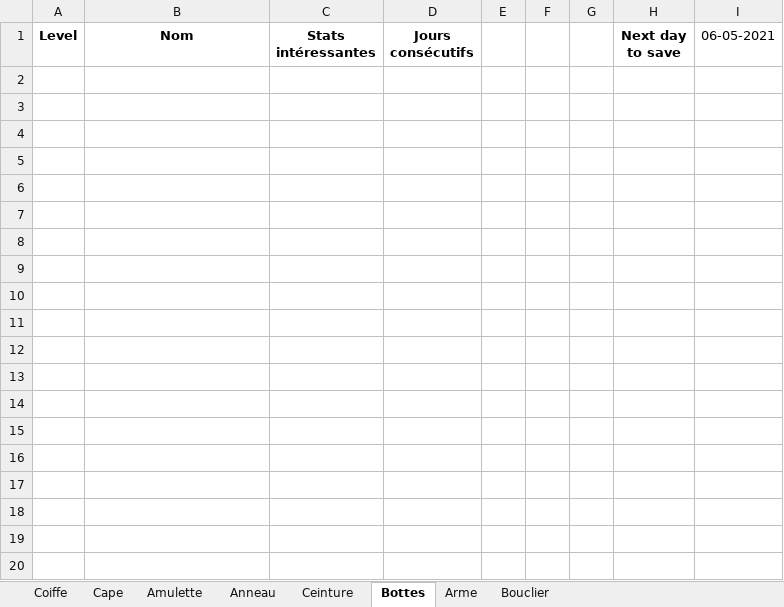
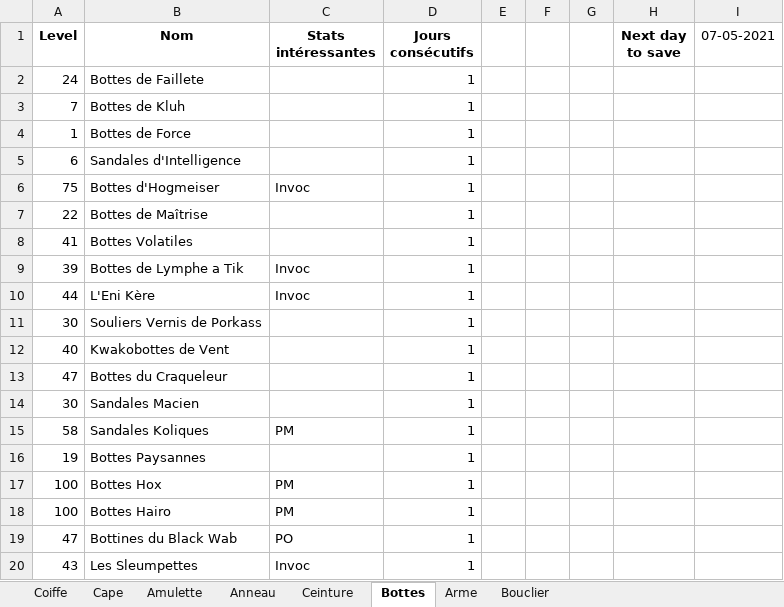
Before and after one commit to JustNao/DofusHelper, an Excel workbook: output/missingItems.xlsx, sheet Bottes, drawn as a sheet; only a part is shown; values as stored, in another font and other column widths than the file's, no borders; the diff covers the shown part only; the diff names each change by its address in the sheet, - before the commit and + after, or states it on an @@ line.

```diff
--- a/output/missingItems.xlsx (sheet Bottes)
+++ b/output/missingItems.xlsx (sheet Bottes)
-I1: 06-05-2021
+I1: 07-05-2021
+row 2: 24 | Bottes de Faillete |  | 1
+row 3: 7 | Bottes de Kluh |  | 1
+row 4: 1 | Bottes de Force |  | 1
+row 5: 6 | Sandales d'Intelligence |  | 1
+row 6: 75 | Bottes d'Hogmeiser | Invoc | 1
+row 7: 22 | Bottes de Maîtrise |  | 1
+row 8: 41 | Bottes Volatiles |  | 1
+row 9: 39 | Bottes de Lymphe a Tik | Invoc | 1
+row 10: 44 | L'Eni Kère | Invoc | 1
+row 11: 30 | Souliers Vernis de Porkass |  | 1
+row 12: 40 | Kwakobottes de Vent |  | 1
+row 13: 47 | Bottes du Craqueleur |  | 1
+row 14: 30 | Sandales Macien |  | 1
+row 15: 58 | Sandales Koliques | PM | 1
+row 16: 19 | Bottes Paysannes |  | 1
+row 17: 100 | Bottes Hox | PM | 1
+row 18: 100 | Bottes Hairo | PM | 1
+row 19: 47 | Bottines du Black Wab | PO | 1
+row 20: 43 | Les Sleumpettes | Invoc | 1
```
Also changed, not shown: 16 added rows elsewhere in this sheet, sheet Arme, sheet Ceinture, sheet Amulette, sheet Anneau, sheet Cape, sheet Coiffe, 1 more sheet, 2 other files.
